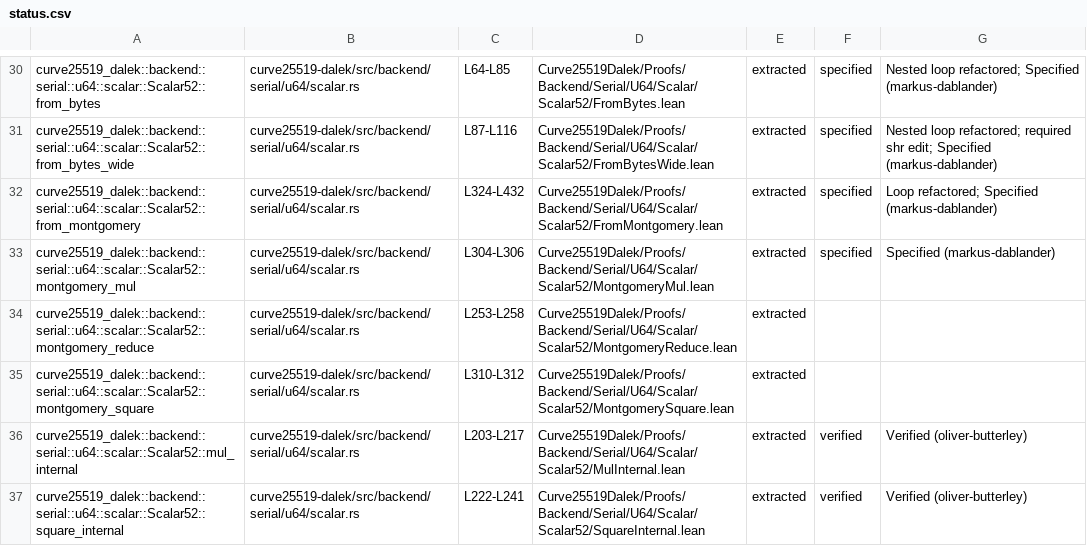
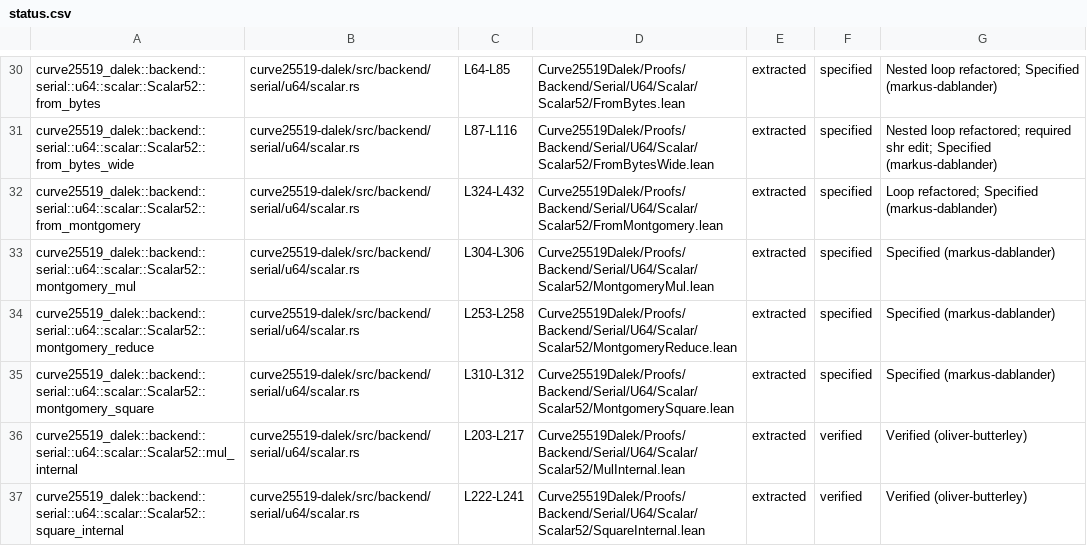
Before and after one commit to oliver-butterley/curve25519-dalek-lean-verify, a CSV file: status.csv, drawn as a sheet; only a part is shown, gaps mark what is left out.

```diff
--- a/status.csv
+++ b/status.csv
@@ -33,4 +33,4 @@ curve25519_dalek::backend::serial::u64::scalar::Scalar52::from_montgomery,curve2
 curve25519_dalek::backend::serial::u64::scalar::Scalar52::montgomery_mul,curve25519-dalek/src/backend/serial/u64/scalar.rs,L304-L306,Curve25519Dalek/Proofs/Backend/Serial/U64/Scalar/Scalar52/MontgomeryMul.lean,extracted,specified,Specified (markus-dablander)
-curve25519_dalek::backend::serial::u64::scalar::Scalar52::montgomery_reduce,curve25519-dalek/src/backend/serial/u64/scalar.rs,L253-L258,Curve25519Dalek/Proofs/Backend/Serial/U64/Scalar/Scalar52/MontgomeryReduce.lean,extracted,,
-curve25519_dalek::backend::serial::u64::scalar::Scalar52::montgomery_square,curve25519-dalek/src/backend/serial/u64/scalar.rs,L310-L312,Curve25519Dalek/Proofs/Backend/Serial/U64/Scalar/Scalar52/MontgomerySquare.lean,extracted,,
+curve25519_dalek::backend::serial::u64::scalar::Scalar52::montgomery_reduce,curve25519-dalek/src/backend/serial/u64/scalar.rs,L253-L258,Curve25519Dalek/Proofs/Backend/Serial/U64/Scalar/Scalar52/MontgomeryReduce.lean,extracted,specified,Specified (markus-dablander)
+curve25519_dalek::backend::serial::u64::scalar::Scalar52::montgomery_square,curve25519-dalek/src/backend/serial/u64/scalar.rs,L310-L312,Curve25519Dalek/Proofs/Backend/Serial/U64/Scalar/Scalar52/MontgomerySquare.lean,extracted,specified,Specified (markus-dablander)
 curve25519_dalek::backend::serial::u64::scalar::Scalar52::mul_internal,curve25519-dalek/src/backend/serial/u64/scalar.rs,L203-L217,Curve25519Dalek/Proofs/Backend/Serial/U64/Scalar/Scalar52/MulInternal.lean,extracted,verified,Verified (oliver-butterley)
```
Also changed, not shown: 3 other files.
